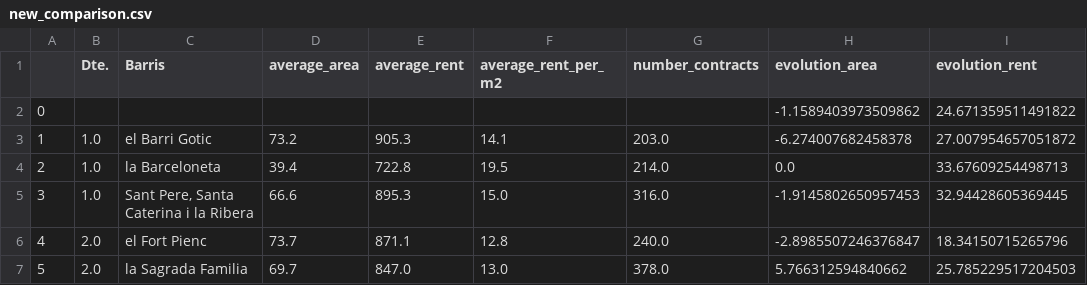
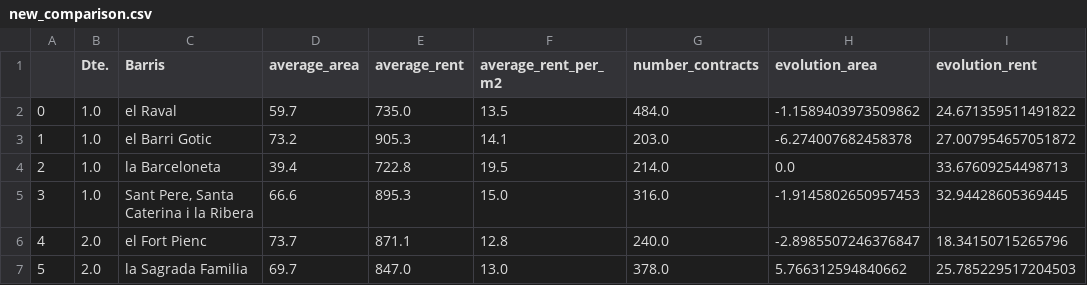
Before and after one commit to albertoseabra/project_github, a CSV file: data/new_comparison.csv, drawn as a sheet; only a part is shown; the diff names each change by its address in the sheet, - before the commit and + after, or states it on an @@ line.

```diff
--- a/data/new_comparison.csv
+++ b/data/new_comparison.csv
-B2 (Dte.): (empty)
+B2 (Dte.): 1.0
-C2 (Barris): (empty)
+C2 (Barris): el Raval
-D2 (average_area): (empty)
+D2 (average_area): 59.7
-E2 (average_rent): (empty)
+E2 (average_rent): 735.0
-F2 (average_rent_per_m2): (empty)
+F2 (average_rent_per_m2): 13.5
-G2 (number_contracts): (empty)
+G2 (number_contracts): 484.0
```
Also changed, not shown: 1 other file.
